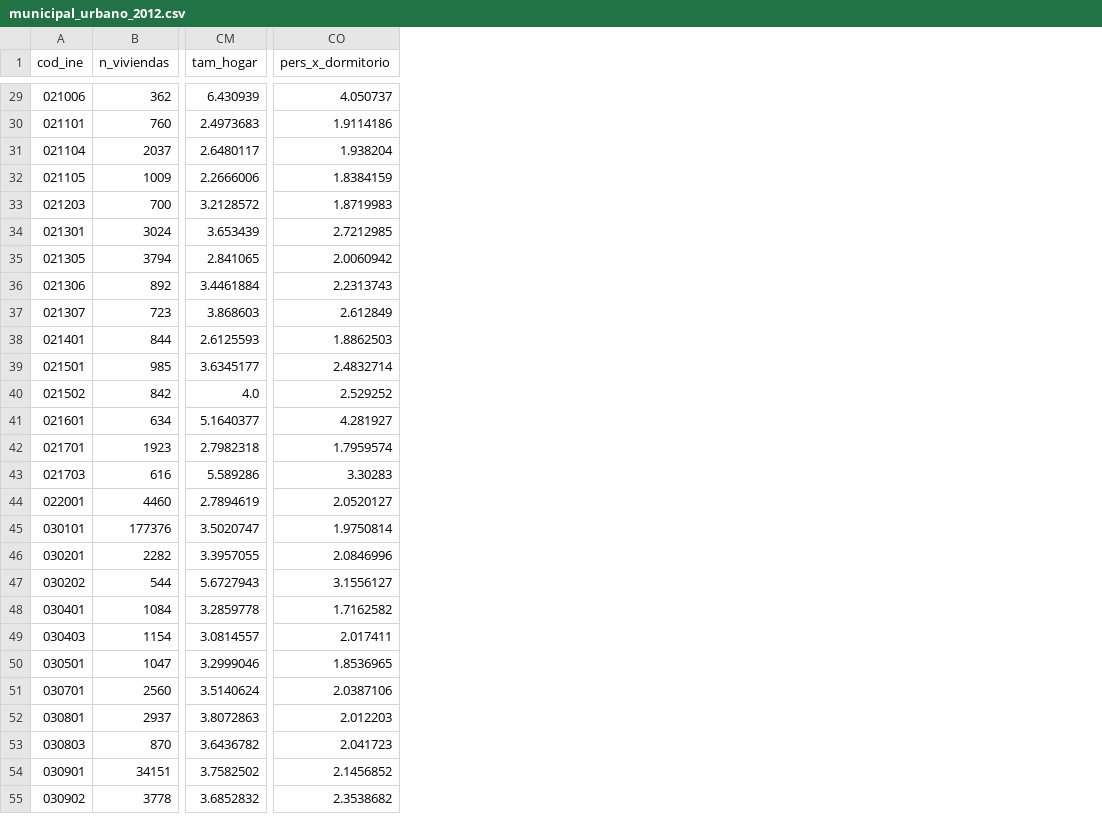
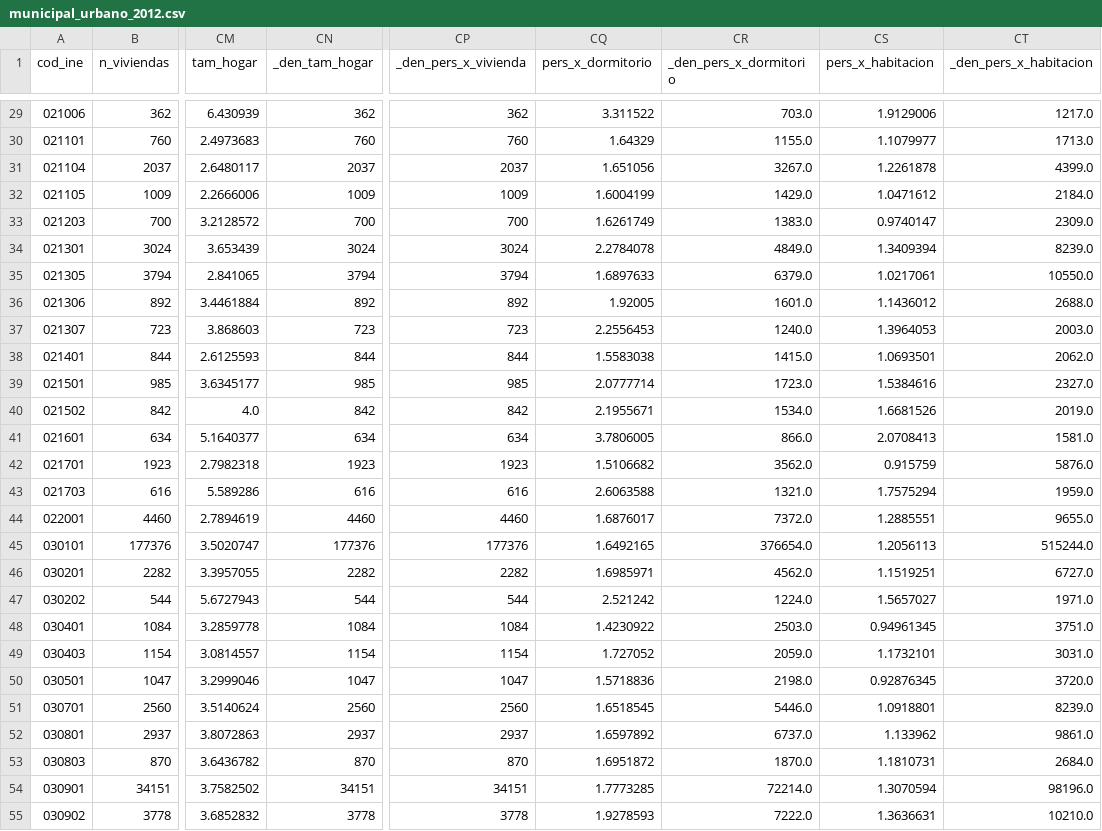
Before and after one commit to Centro-de-Estudios-POPULI/scz-metropolitana, a CSV file: catalogo/municipal_urbano_2012.csv, drawn as a sheet; only a part is shown, gaps mark what is left out; addresses are those after the commit; the diff covers the shown part only; the diff names each change by its address in the sheet, - before the commit and + after, or states it on an @@ line.

```diff
--- a/catalogo/municipal_urbano_2012.csv
+++ b/catalogo/municipal_urbano_2012.csv
+column CN (_den_tam_hogar), rows 29-55: 362 | 760 | 2037 | 1009 | 700 | 3024 | 3794 | 892 | 723 | 844 | 985 | 842 | 634 | 1923 | 616 | 4460 | 177376 | 2282 | 544 | 1084 | 1154 | 1047 | 2560 | 2937 | 870 | 34151 | 3778
+column CP (_den_pers_x_vivienda), rows 29-55: 362 | 760 | 2037 | 1009 | 700 | 3024 | 3794 | 892 | 723 | 844 | 985 | 842 | 634 | 1923 | 616 | 4460 | 177376 | 2282 | 544 | 1084 | 1154 | 1047 | 2560 | 2937 | 870 | 34151 | 3778
+column CR (_den_pers_x_dormitorio), rows 29-55: 703.0 | 1155.0 | 3267.0 | 1429.0 | 1383.0 | 4849.0 | 6379.0 | 1601.0 | 1240.0 | 1415.0 | 1723.0 | 1534.0 | 866.0 | 3562.0 | 1321.0 | 7372.0 | 376654.0 | 4562.0 | 1224.0 | 2503.0 | 2059.0 | 2198.0 | 5446.0 | 6737.0 | 1870.0 | 72214.0 | 7222.0
+column CS (pers_x_habitacion), rows 29-55: 1.9129006 | 1.1079977 | 1.2261878 | 1.0471612 | 0.9740147 | 1.3409394 | 1.0217061 | 1.1436012 | 1.3964053 | 1.0693501 | 1.5384616 | 1.6681526 | 2.0708413 | 0.915759 | 1.7575294 | 1.2885551 | 1.2056113 | 1.1519251 | 1.5657027 | 0.94961345 | 1.1732101 | 0.92876345 | 1.0918801 | 1.133962 | 1.1810731 | 1.3070594 | 1.3636631
+column CT (_den_pers_x_habitacion), rows 29-55: 1217.0 | 1713.0 | 4399.0 | 2184.0 | 2309.0 | 8239.0 | 10550.0 | 2688.0 | 2003.0 | 2062.0 | 2327.0 | 2019.0 | 1581.0 | 5876.0 | 1959.0 | 9655.0 | 515244.0 | 6727.0 | 1971.0 | 3751.0 | 3031.0 | 3720.0 | 8239.0 | 9861.0 | 2684.0 | 98196.0 | 10210.0
-CQ29 (pers_x_dormitorio): 4.050737
+CQ29 (pers_x_dormitorio): 3.311522
-CQ30 (pers_x_dormitorio): 1.9114186
+CQ30 (pers_x_dormitorio): 1.64329
-CQ31 (pers_x_dormitorio): 1.938204
+CQ31 (pers_x_dormitorio): 1.651056
-CQ32 (pers_x_dormitorio): 1.8384159
+CQ32 (pers_x_dormitorio): 1.6004199
-CQ33 (pers_x_dormitorio): 1.8719983
+CQ33 (pers_x_dormitorio): 1.6261749
-CQ34 (pers_x_dormitorio): 2.7212985
+CQ34 (pers_x_dormitorio): 2.2784078
-CQ35 (pers_x_dormitorio): 2.0060942
+CQ35 (pers_x_dormitorio): 1.6897633
-CQ36 (pers_x_dormitorio): 2.2313743
+CQ36 (pers_x_dormitorio): 1.92005
-CQ37 (pers_x_dormitorio): 2.612849
+CQ37 (pers_x_dormitorio): 2.2556453
-CQ38 (pers_x_dormitorio): 1.8862503
+CQ38 (pers_x_dormitorio): 1.5583038
-CQ39 (pers_x_dormitorio): 2.4832714
+CQ39 (pers_x_dormitorio): 2.0777714
-CQ40 (pers_x_dormitorio): 2.529252
+CQ40 (pers_x_dormitorio): 2.1955671
-CQ41 (pers_x_dormitorio): 4.281927
+CQ41 (pers_x_dormitorio): 3.7806005
-CQ42 (pers_x_dormitorio): 1.7959574
+CQ42 (pers_x_dormitorio): 1.5106682
-CQ43 (pers_x_dormitorio): 3.30283
+CQ43 (pers_x_dormitorio): 2.6063588
-CQ44 (pers_x_dormitorio): 2.0520127
+CQ44 (pers_x_dormitorio): 1.6876017
-CQ45 (pers_x_dormitorio): 1.9750814
+CQ45 (pers_x_dormitorio): 1.6492165
-CQ46 (pers_x_dormitorio): 2.0846996
+CQ46 (pers_x_dormitorio): 1.6985971
-CQ47 (pers_x_dormitorio): 3.1556127
+CQ47 (pers_x_dormitorio): 2.521242
-CQ48 (pers_x_dormitorio): 1.7162582
+CQ48 (pers_x_dormitorio): 1.4230922
-CQ49 (pers_x_dormitorio): 2.017411
+CQ49 (pers_x_dormitorio): 1.727052
-CQ50 (pers_x_dormitorio): 1.8536965
+CQ50 (pers_x_dormitorio): 1.5718836
-CQ51 (pers_x_dormitorio): 2.0387106
+CQ51 (pers_x_dormitorio): 1.6518545
-CQ52 (pers_x_dormitorio): 2.012203
+CQ52 (pers_x_dormitorio): 1.6597892
-CQ53 (pers_x_dormitorio): 2.041723
+CQ53 (pers_x_dormitorio): 1.6951872
-CQ54 (pers_x_dormitorio): 2.1456852
+CQ54 (pers_x_dormitorio): 1.7773285
-CQ55 (pers_x_dormitorio): 2.3538682
+CQ55 (pers_x_dormitorio): 1.9278593
```
Also changed, not shown: 137 edited cells elsewhere in this file, catalogo/atlas_cambios.csv, catalogo/metro_2012_2024.csv, 9 other files.
